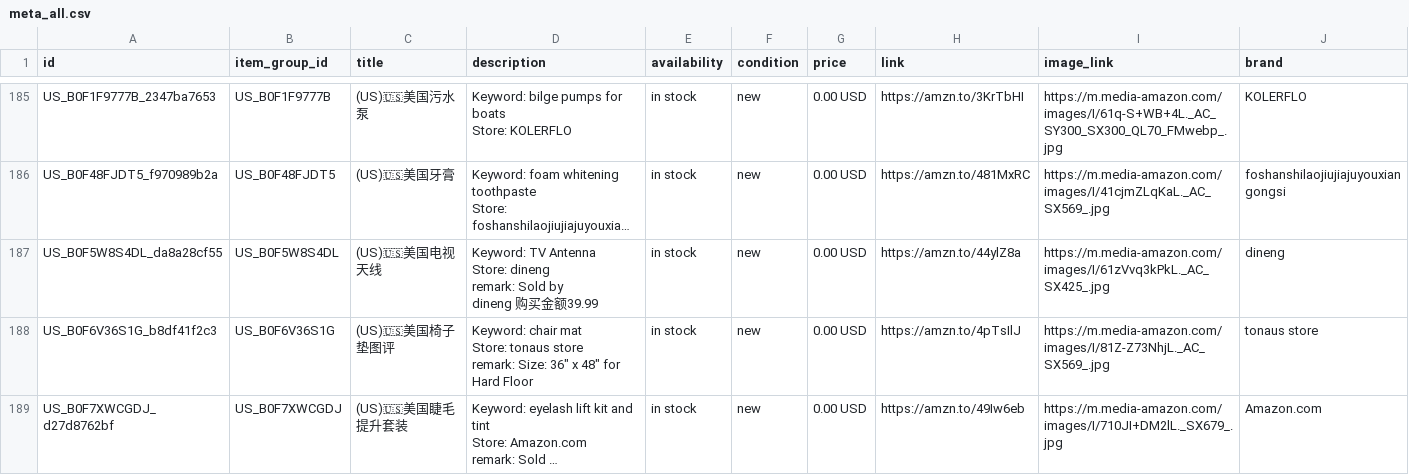
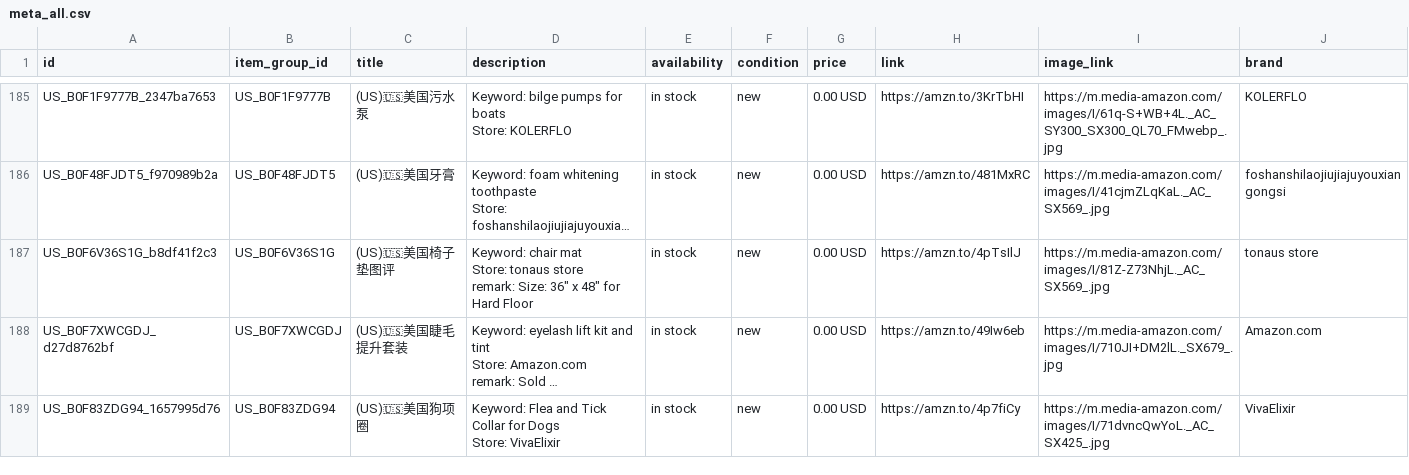
Before and after one commit to dalemy-1/wa-catalog-feed, a CSV file: docs/meta_all.csv, drawn as a sheet; only a part is shown, gaps mark what is left out; the shorter side is filled out with more unchanged rows; long unchanged cells end in …; ↵ is a line break in a cell; the diff names each change by its address in the sheet, - before the commit and + after, or states it on an @@ line.

```diff
--- a/docs/meta_all.csv
+++ b/docs/meta_all.csv
-row 187: US_B0F5W8S4DL_da8a28cf55 | US_B0F5W8S4DL | (US)🇺🇸美国电视天线 | Keyword: TV Antenna ↵ Store: dineng ↵ remark: Sold by ↵ dineng 购买金额39.99 | in stock | new | 0.00 USD | https://amzn.to/44ylZ8a | https://m.media-amazon.com/images/I/61zVvq3kPkL._AC_SX425_.jpg | dineng
```
Also changed, not shown: docs/us.csv.
